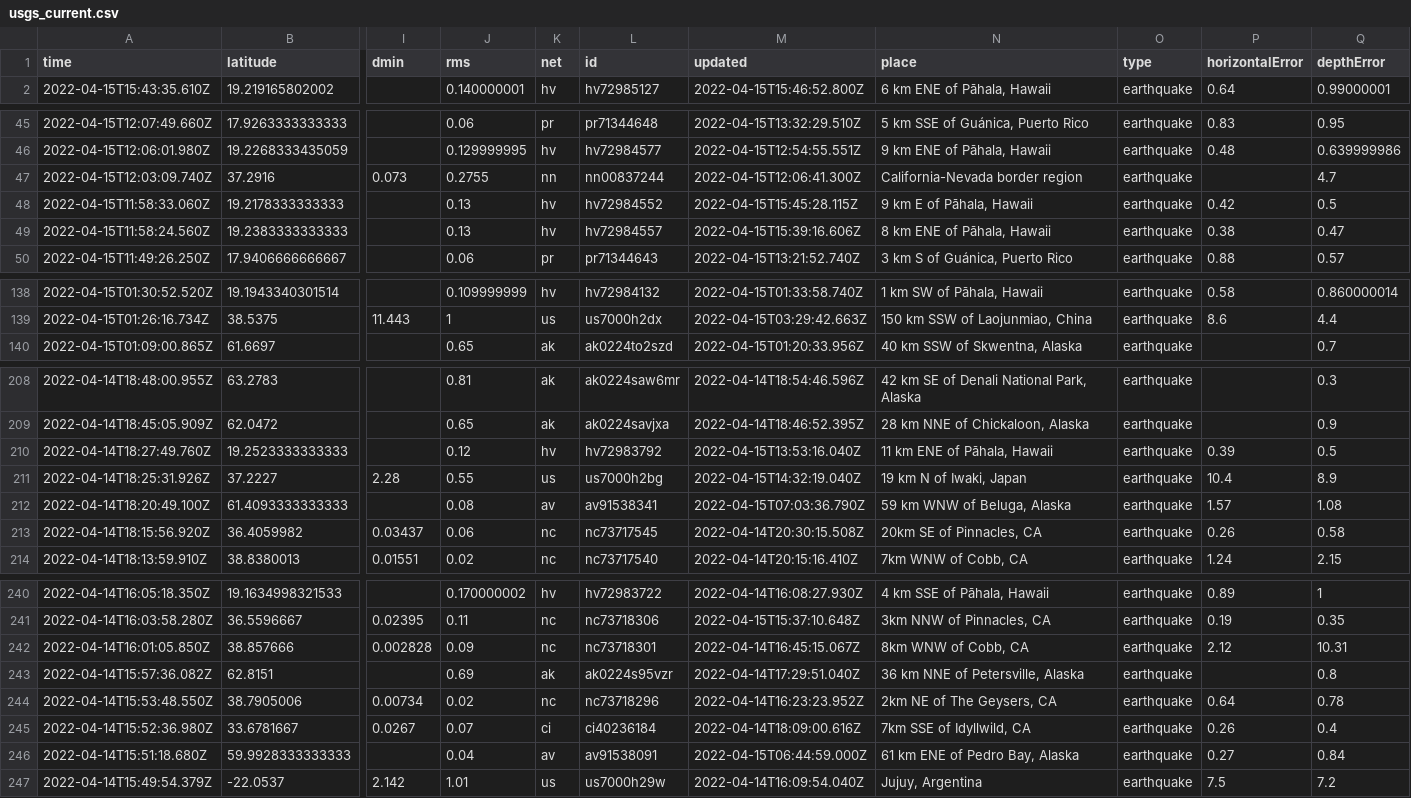
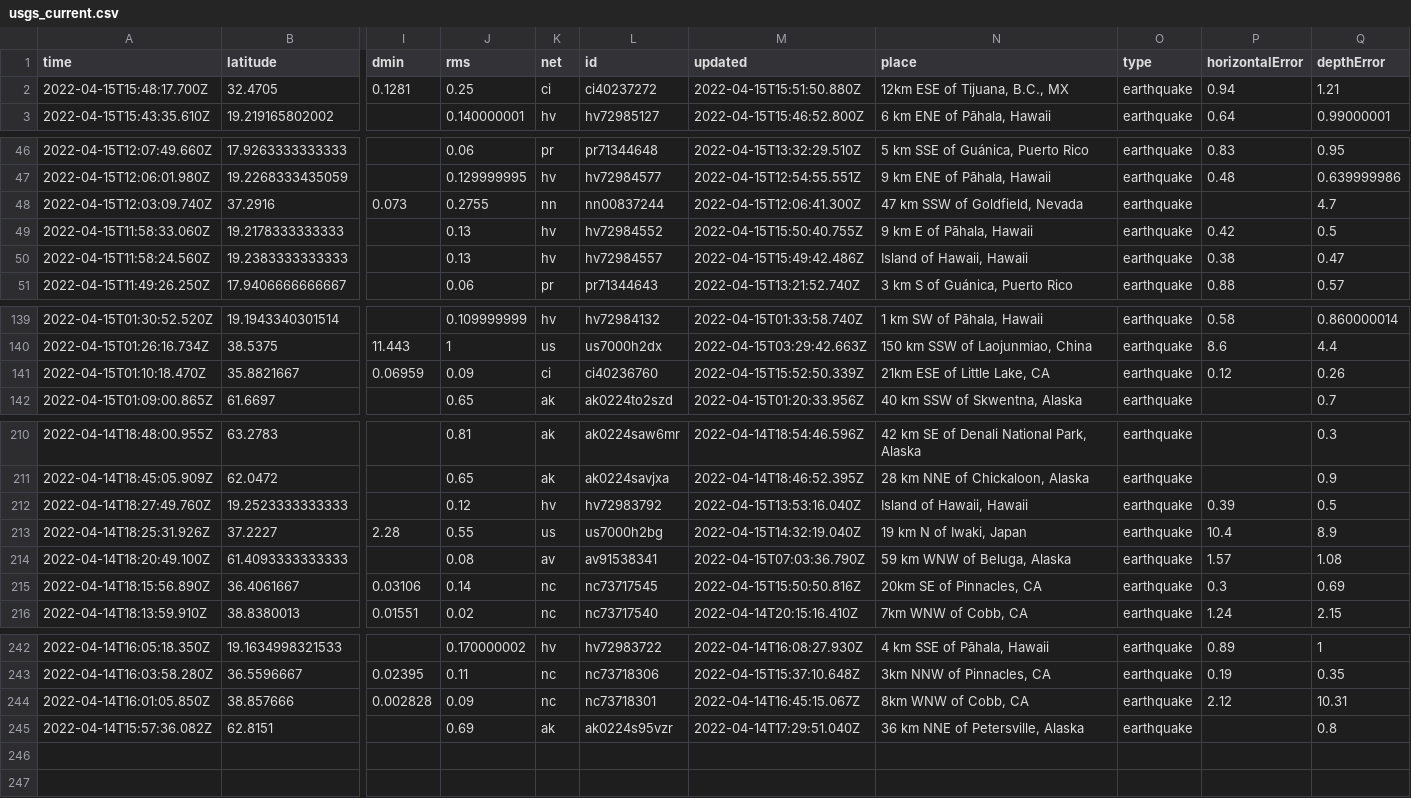
Before and after one commit to AnjDelgado/my-data-robot, a CSV file: usgs_current.csv, drawn as a sheet; only a part is shown, gaps mark what is left out; removed rows and columns are numbered as before the commit, all else as after; rows hold the shown columns only; the diff covers the shown part only; the diff names each change by its address in the sheet, - before the commit and + after, or states it on an @@ line.

```diff
--- a/usgs_current.csv
+++ b/usgs_current.csv
+row 2: 2022-04-15T15:48:17.700Z | 32.4705 | 0.1281 | 0.25 | ci | ci40237272 | 2022-04-15T15:51:50.880Z | 12km ESE of Tijuana, B.C., MX | earthquake | 0.94 | 1.21
-N48 (place): California-Nevada border region
+N48 (place): 47 km SSW of Goldfield, Nevada
-M49 (updated): 2022-04-15T15:45:28.115Z
+M49 (updated): 2022-04-15T15:50:40.755Z
-M50 (updated): 2022-04-15T15:39:16.606Z
+M50 (updated): 2022-04-15T15:49:42.486Z
-N50 (place): 8 km ENE of Pāhala, Hawaii
+N50 (place): Island of Hawaii, Hawaii
+row 141: 2022-04-15T01:10:18.470Z | 35.8821667 | 0.06959 | 0.09 | ci | ci40236760 | 2022-04-15T15:52:50.339Z | 21km ESE of Little Lake, CA | earthquake | 0.12 | 0.26
-N212 (place): 11 km ENE of Pāhala, Hawaii
+N212 (place): Island of Hawaii, Hawaii
-row 213: 2022-04-14T18:15:56.920Z | 36.4059982 | 0.03437 | 0.06 | nc | nc73717545 | 2022-04-14T20:30:15.508Z | 20km SE of Pinnacles, CA | earthquake | 0.26 | 0.58
+row 215: 2022-04-14T18:15:56.890Z | 36.4061667 | 0.03106 | 0.14 | nc | nc73717545 | 2022-04-15T15:50:50.816Z | 20km SE of Pinnacles, CA | earthquake | 0.3 | 0.69
-row 244: 2022-04-14T15:53:48.550Z | 38.7905006 | 0.00734 | 0.02 | nc | nc73718296 | 2022-04-14T16:23:23.952Z | 2km NE of The Geysers, CA | earthquake | 0.64 | 0.78
-row 245: 2022-04-14T15:52:36.980Z | 33.6781667 | 0.0267 | 0.07 | ci | ci40236184 | 2022-04-14T18:09:00.616Z | 7km SSE of Idyllwild, CA | earthquake | 0.26 | 0.4
-row 246: 2022-04-14T15:51:18.680Z | 59.9928333333333 |  | 0.04 | av | av91538091 | 2022-04-15T06:44:59.000Z | 61 km ENE of Pedro Bay, Alaska | earthquake | 0.27 | 0.84
-row 247: 2022-04-14T15:49:54.379Z | -22.0537 | 2.142 | 1.01 | us | us7000h29w | 2022-04-14T16:09:54.040Z | Jujuy, Argentina | earthquake | 7.5 | 7.2
```
Also changed, not shown: 6 edited cells elsewhere in this file.
